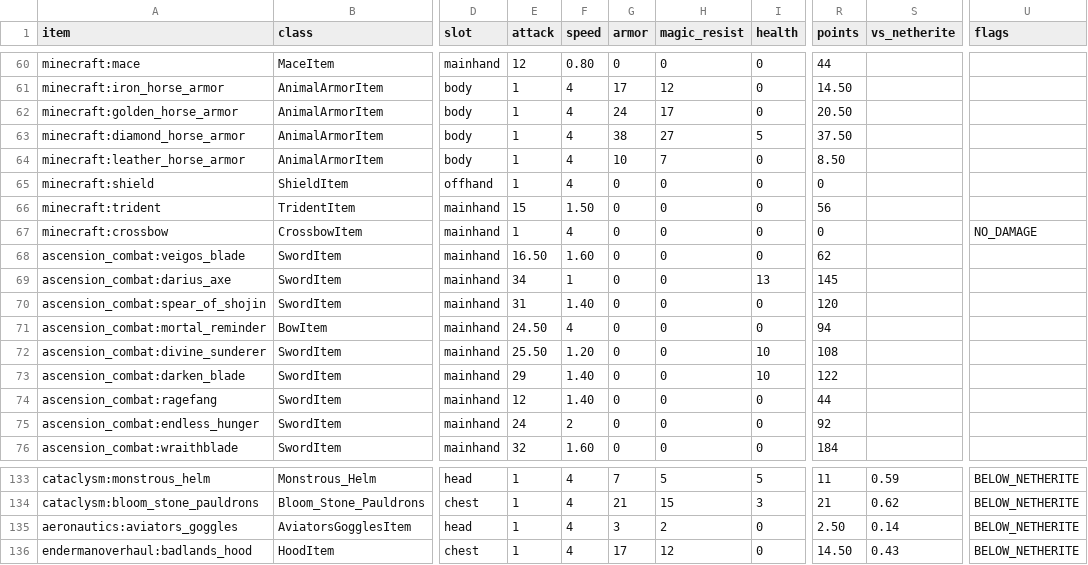
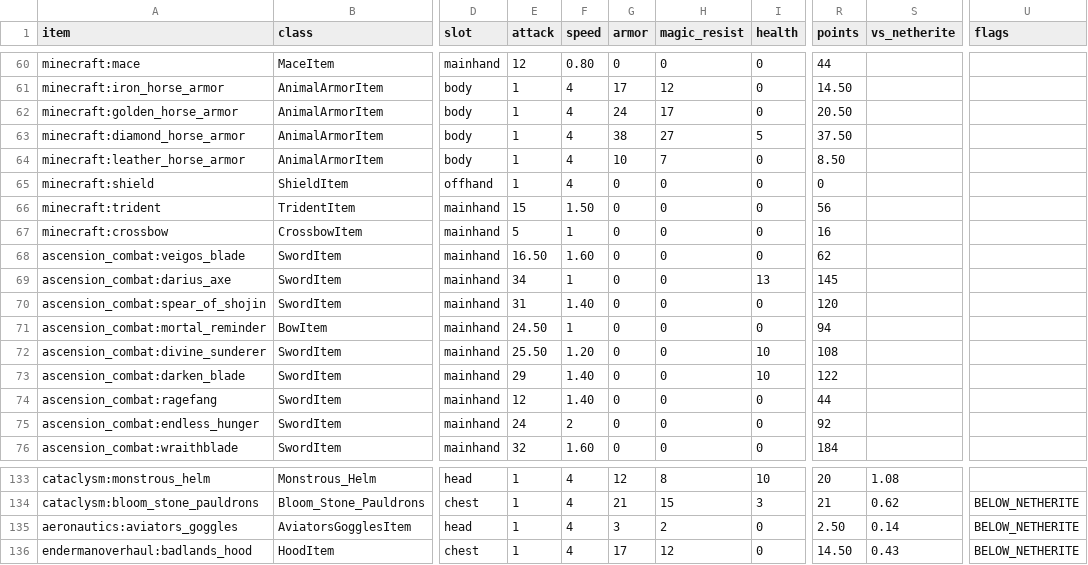
Before and after one commit to Sanchit-OP/Project-Ascension, a CSV file: docs/progression/item-audit.csv, drawn as a sheet; only a part is shown, gaps mark what is left out; the diff covers the shown part only; the diff names each change by its address in the sheet, - before the commit and + after, or states it on an @@ line.

Commit message:
item audit fixes: Cataclysm armour smithed from netherite is at least that piece (Ignitium 84/60/40 a set, Cursium 76/53/42), its 15 boss weapons hit harder at the mod's own speeds (about 130 s of plain hits at the standard boss, 115 for a fusion, never within twice the slowest legendary), the bow and crossbow add Attack Damage and every bow is swung slowly when hit with, three more Cataclysm abilities are magic, and the one ability key is four (legs Z, chest X, off hand and relic mouse 4, held item mouse 5) so none fires another's item; check-balance holds the floor and the band, damage-checks 405/0, quest and pack text updated

```diff
--- a/docs/progression/item-audit.csv
+++ b/docs/progression/item-audit.csv
-E67 (attack): 1
+E67 (attack): 5
-F67 (speed): 4
+F67 (speed): 1
-R67 (points): 0
+R67 (points): 16
-U67 (flags): NO_DAMAGE
+U67 (flags): (empty)
-F71 (speed): 4
+F71 (speed): 1
-G133 (armor): 7
+G133 (armor): 12
-H133 (magic_resist): 5
+H133 (magic_resist): 8
-I133 (health): 5
+I133 (health): 10
-R133 (points): 11
+R133 (points): 20
-S133 (vs_netherite): 0.59
+S133 (vs_netherite): 1.08
-U133 (flags): BELOW_NETHERITE
+U133 (flags): (empty)
```
Also changed, not shown: 77 edited cells elsewhere in this file, 32 other files.
